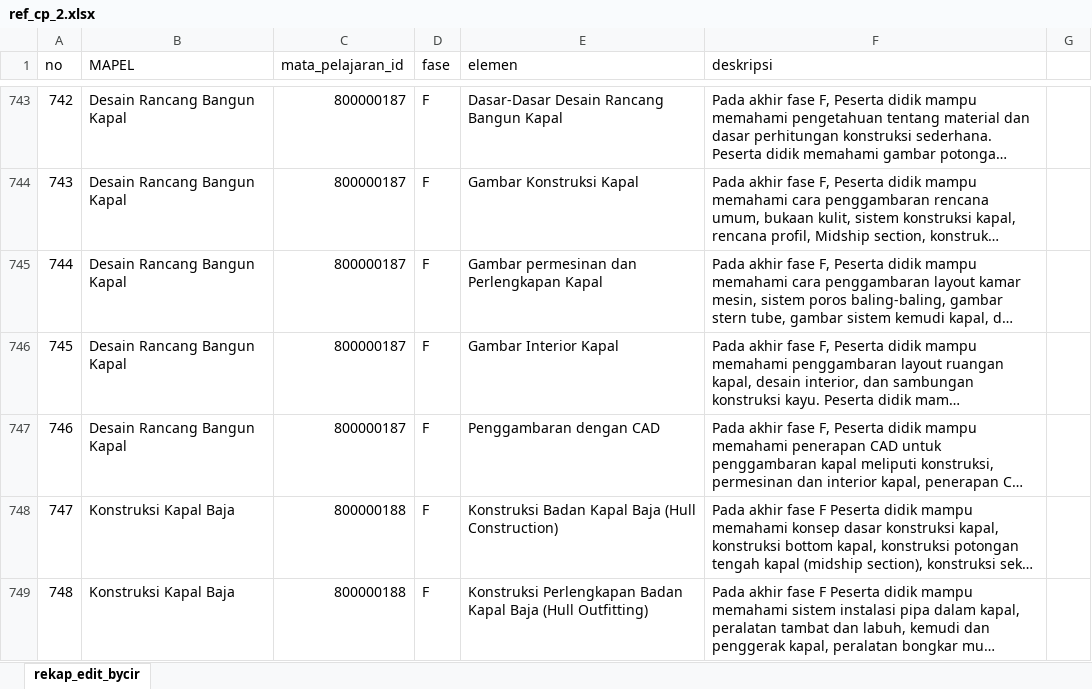
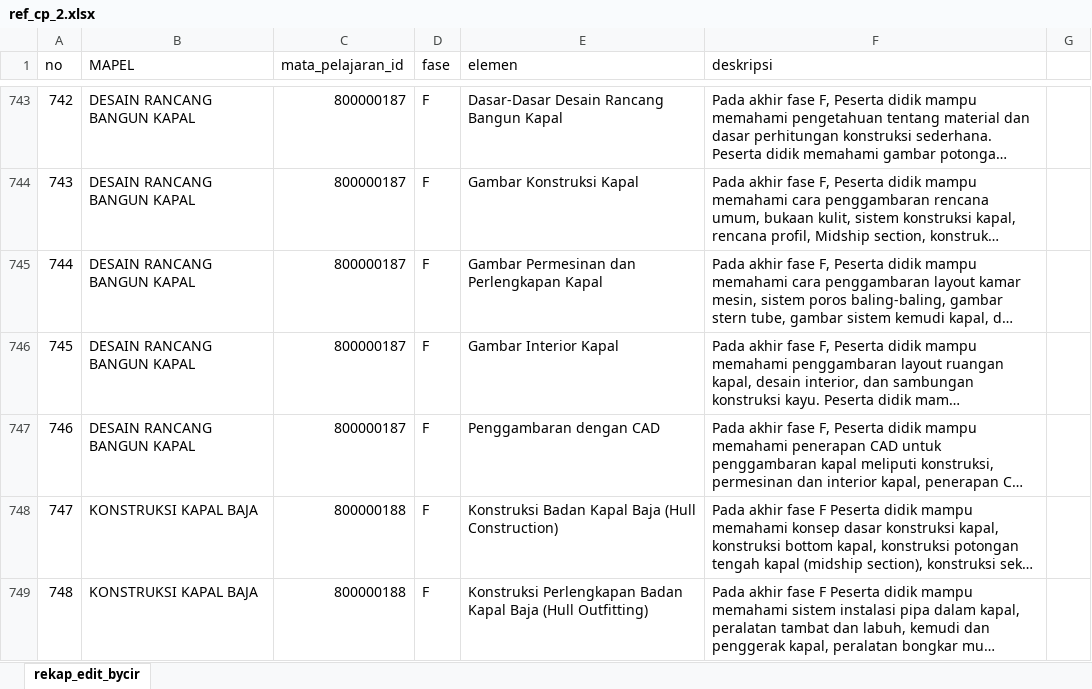
Before and after one commit to eraporsmk/erapor6, an Excel workbook: public/templates/ref_cp_2.xlsx, sheet rekap_edit_bycir, drawn as a sheet; only a part is shown, gaps mark what is left out; long unchanged cells end in …; values as stored, in another font and other column widths than the file's, no cell formats; conditional formats not drawn; the diff covers the shown part only; the diff names each change by its address in the sheet, - before the commit and + after, or states it on an @@ line.

```diff
--- a/public/templates/ref_cp_2.xlsx (sheet rekap_edit_bycir)
+++ b/public/templates/ref_cp_2.xlsx (sheet rekap_edit_bycir)
-B743:B747 (MAPEL): Desain Rancang Bangun Kapal
+B743:B747 (MAPEL): DESAIN RANCANG BANGUN KAPAL
-E745 (elemen): Gambar permesinan dan Perlengkapan Kapal
+E745 (elemen): Gambar Permesinan dan Perlengkapan Kapal
-B748:B749 (MAPEL): Konstruksi Kapal Baja
+B748:B749 (MAPEL): KONSTRUKSI KAPAL BAJA
```
Also changed, not shown: 34 added rows, 26 removed rows, 1267 edited cells and row numbers in column A elsewhere in this sheet, cell formats, 4 other files.
